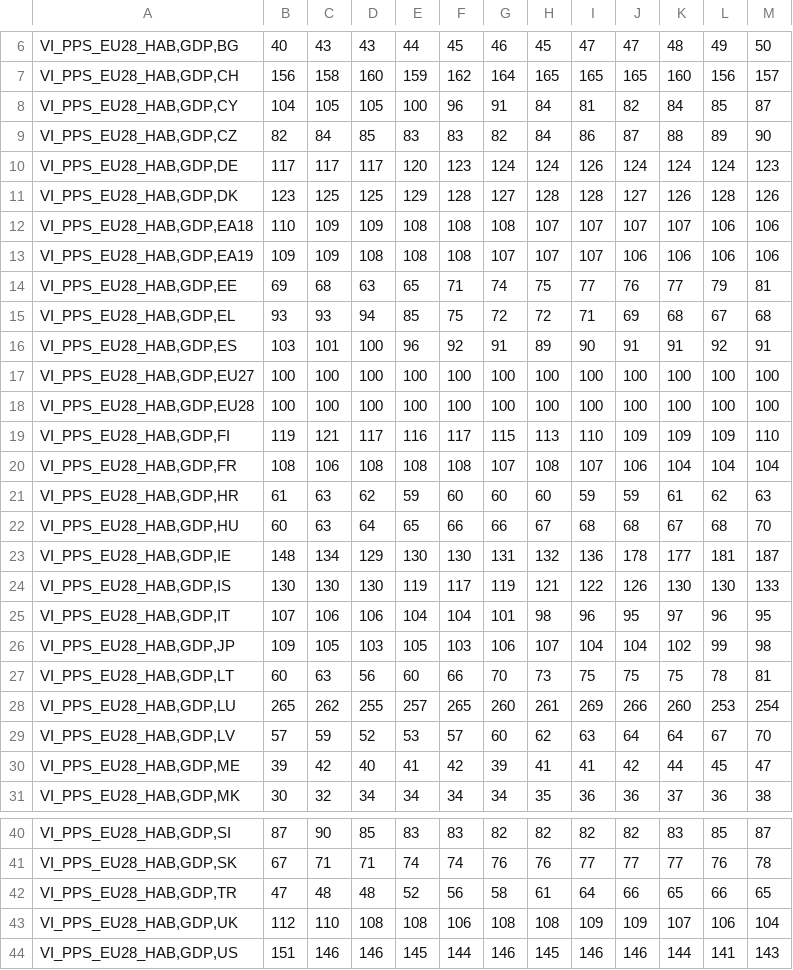
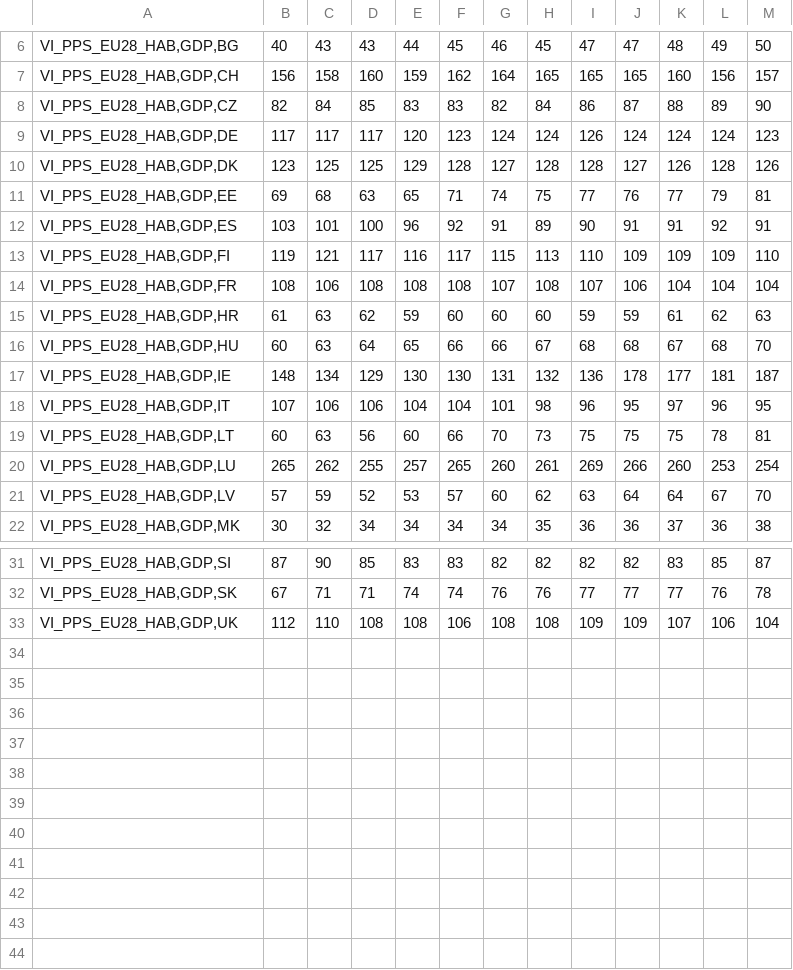
Before and after one commit to mateuszskiba/artificial-life1, a TSV file: gdp.tsv, drawn as a sheet; only a part is shown, gaps mark what is left out; the diff names each change by its address in the sheet, - before the commit and + after, or states it on an @@ line.

```diff
--- a/gdp.tsv
+++ b/gdp.tsv
-row 8: VI_PPS_EU28_HAB,GDP,CY | 104 | 105 | 105 | 100 | 96 | 91 | 84 | 81 | 82 | 84 | 85 | 87
-row 12: VI_PPS_EU28_HAB,GDP,EA18 | 110 | 109 | 109 | 108 | 108 | 108 | 107 | 107 | 107 | 107 | 106 | 106
-row 13: VI_PPS_EU28_HAB,GDP,EA19 | 109 | 109 | 108 | 108 | 108 | 107 | 107 | 107 | 106 | 106 | 106 | 106
-row 15: VI_PPS_EU28_HAB,GDP,EL | 93 | 93 | 94 | 85 | 75 | 72 | 72 | 71 | 69 | 68 | 67 | 68
-row 17: VI_PPS_EU28_HAB,GDP,EU27 | 100 | 100 | 100 | 100 | 100 | 100 | 100 | 100 | 100 | 100 | 100 | 100
-row 18: VI_PPS_EU28_HAB,GDP,EU28 | 100 | 100 | 100 | 100 | 100 | 100 | 100 | 100 | 100 | 100 | 100 | 100
-row 24: VI_PPS_EU28_HAB,GDP,IS | 130 | 130 | 130 | 119 | 117 | 119 | 121 | 122 | 126 | 130 | 130 | 133
-row 26: VI_PPS_EU28_HAB,GDP,JP | 109 | 105 | 103 | 105 | 103 | 106 | 107 | 104 | 104 | 102 | 99 | 98
-row 30: VI_PPS_EU28_HAB,GDP,ME | 39 | 42 | 40 | 41 | 42 | 39 | 41 | 41 | 42 | 44 | 45 | 47
-row 42: VI_PPS_EU28_HAB,GDP,TR | 47 | 48 | 48 | 52 | 56 | 58 | 61 | 64 | 66 | 65 | 66 | 65
-row 44: VI_PPS_EU28_HAB,GDP,US | 151 | 146 | 146 | 145 | 144 | 146 | 145 | 146 | 146 | 144 | 141 | 143
```
Also changed, not shown: International-migrant-stock-at-mid-year.csv, 2 other files.
